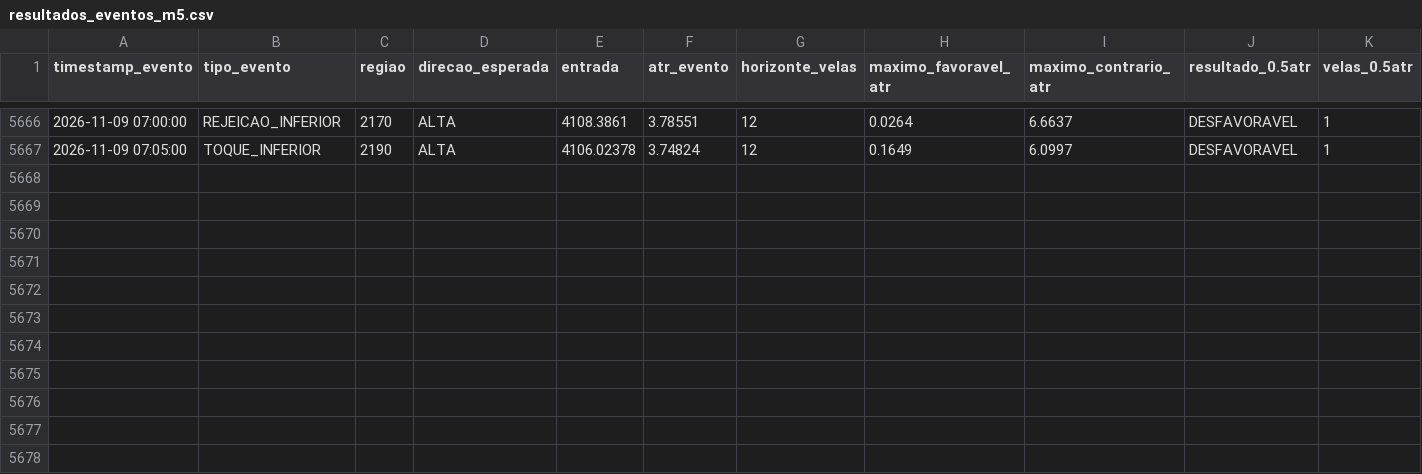
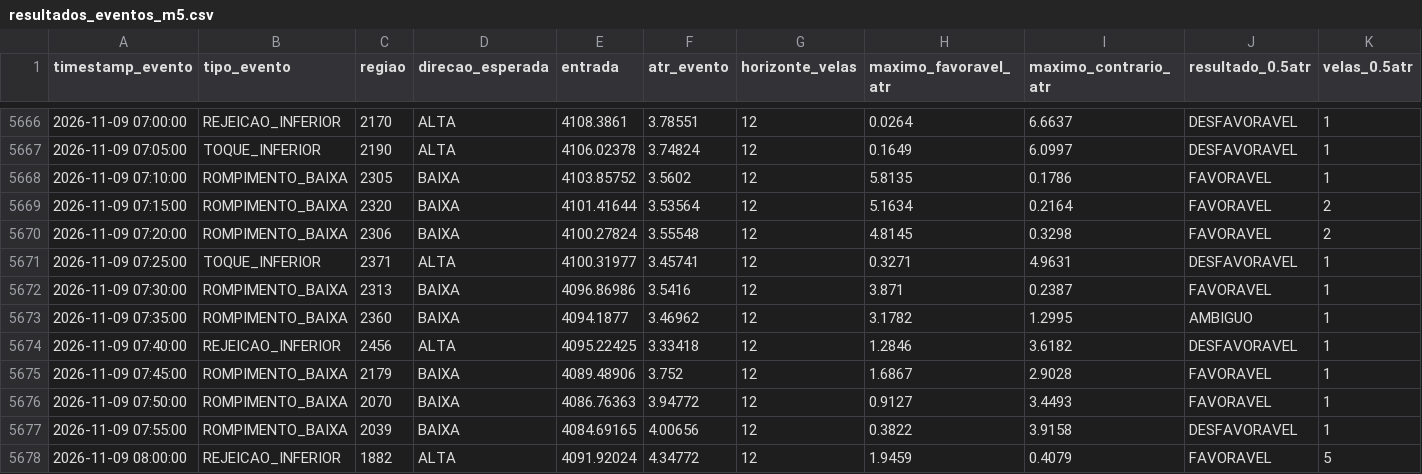
Before and after one commit to loucoparasempre00-ship-it/xauusd-bot-v2-, a CSV file: data/resultados_eventos_m5.csv, drawn as a sheet; only a part is shown, gaps mark what is left out; rows hold the shown columns only; the diff names each change by its address in the sheet, - before the commit and + after, or states it on an @@ line.

```diff
--- a/data/resultados_eventos_m5.csv
+++ b/data/resultados_eventos_m5.csv
+row 5668: 2026-11-09 07:10:00 | ROMPIMENTO_BAIXA | 2305 | BAIXA | 4103.85752 | 3.5602 | 12 | 5.8135 | 0.1786 | FAVORAVEL | 1
+row 5669: 2026-11-09 07:15:00 | ROMPIMENTO_BAIXA | 2320 | BAIXA | 4101.41644 | 3.53564 | 12 | 5.1634 | 0.2164 | FAVORAVEL | 2
+row 5670: 2026-11-09 07:20:00 | ROMPIMENTO_BAIXA | 2306 | BAIXA | 4100.27824 | 3.55548 | 12 | 4.8145 | 0.3298 | FAVORAVEL | 2
+row 5671: 2026-11-09 07:25:00 | TOQUE_INFERIOR | 2371 | ALTA | 4100.31977 | 3.45741 | 12 | 0.3271 | 4.9631 | DESFAVORAVEL | 1
+row 5672: 2026-11-09 07:30:00 | ROMPIMENTO_BAIXA | 2313 | BAIXA | 4096.86986 | 3.5416 | 12 | 3.871 | 0.2387 | FAVORAVEL | 1
+row 5673: 2026-11-09 07:35:00 | ROMPIMENTO_BAIXA | 2360 | BAIXA | 4094.1877 | 3.46962 | 12 | 3.1782 | 1.2995 | AMBIGUO | 1
+row 5674: 2026-11-09 07:40:00 | REJEICAO_INFERIOR | 2456 | ALTA | 4095.22425 | 3.33418 | 12 | 1.2846 | 3.6182 | DESFAVORAVEL | 1
+row 5675: 2026-11-09 07:45:00 | ROMPIMENTO_BAIXA | 2179 | BAIXA | 4089.48906 | 3.752 | 12 | 1.6867 | 2.9028 | FAVORAVEL | 1
+row 5676: 2026-11-09 07:50:00 | ROMPIMENTO_BAIXA | 2070 | BAIXA | 4086.76363 | 3.94772 | 12 | 0.9127 | 3.4493 | FAVORAVEL | 1
+row 5677: 2026-11-09 07:55:00 | ROMPIMENTO_BAIXA | 2039 | BAIXA | 4084.69165 | 4.00656 | 12 | 0.3822 | 3.9158 | DESFAVORAVEL | 1
+row 5678: 2026-11-09 08:00:00 | REJEICAO_INFERIOR | 1882 | ALTA | 4091.92024 | 4.34772 | 12 | 1.9459 | 0.4079 | FAVORAVEL | 5
```
Also changed, not shown: data/memoria_agente.csv, data/resultados_operacoes.csv, 17 other files.
